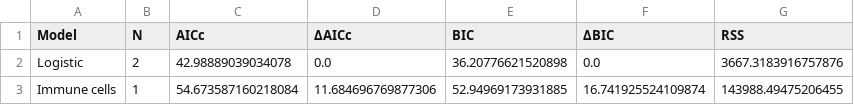
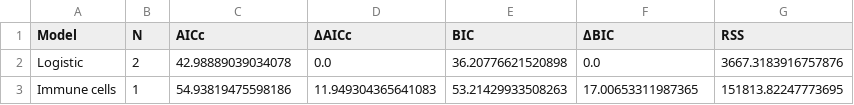
Before and after one commit to Craig-Lab/MP-MPB1-mechanistic-model, a CSV file: Model_selection/model_selection_results/model_selection_normalised_icb_MP.csv, drawn as a sheet.

Commit message:
Updated model selection results

```diff
--- a/Model_selection/model_selection_results/model_selection_normalised_icb_MP.csv
+++ b/Model_selection/model_selection_results/model_selection_normalised_icb_MP.csv
@@ -2,2 +2,2 @@ Model,N,AICc,ΔAICc,BIC,ΔBIC,RSS
 Logistic,2,42.98889039034078,0.0,36.20776621520898,0.0,3667.3183916757876
-Immune cells,1,54.673587160218084,11.684696769877306,52.94969173931885,16.741925524109874,143988.49475206455
+Immune cells,1,54.93819475598186,11.949304365641083,53.21429933508263,17.00653311987365,151813.82247773695
```
Also changed, not shown: Model_selection/model_selection_results/model_selection_normalised_icb_MPB1.csv.
